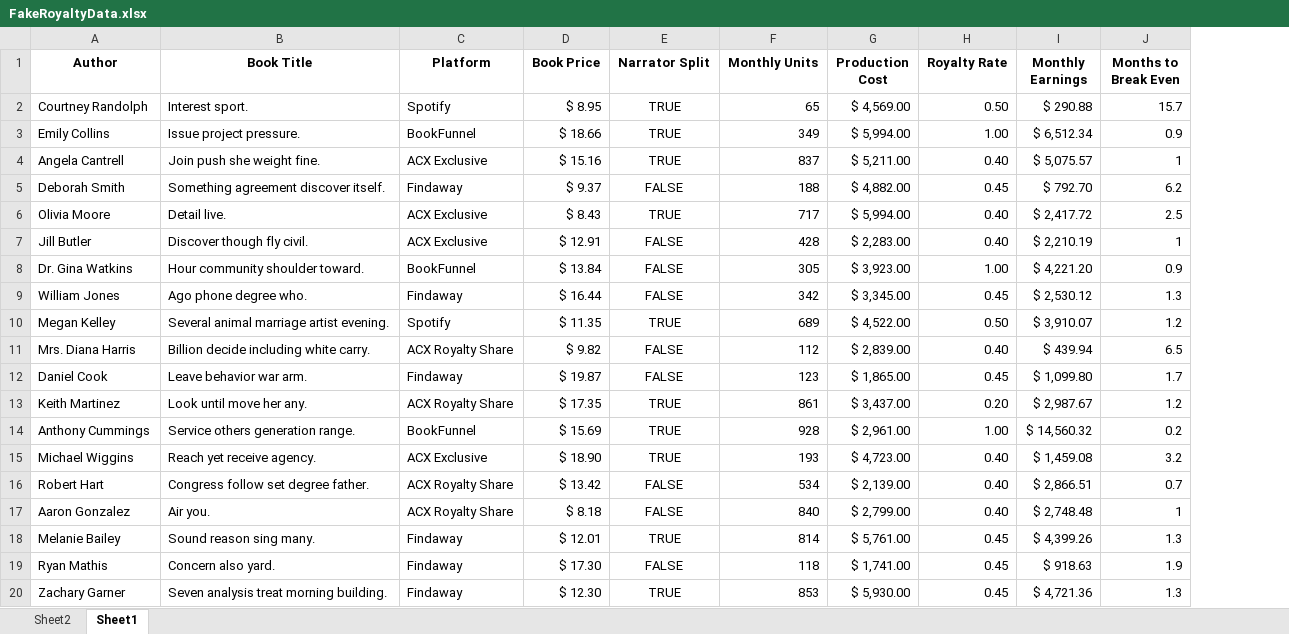
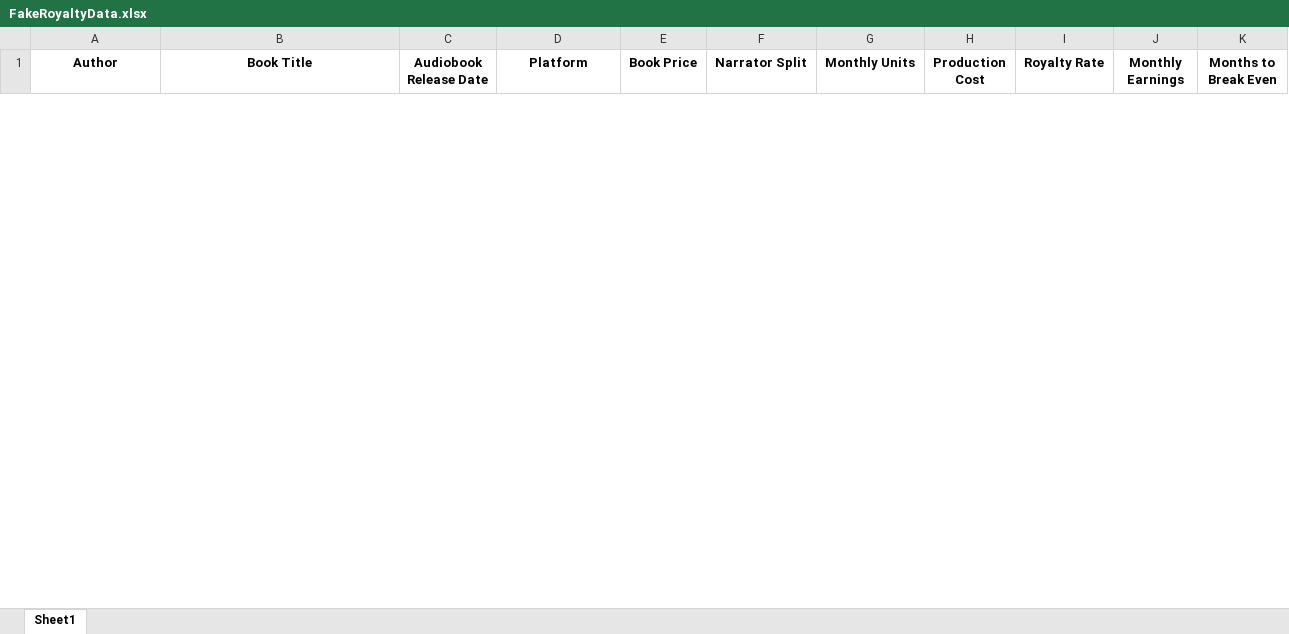
Before and after one commit to jlynne2004/audible-royalty-scam, an Excel workbook: FakeRoyaltyData.xlsx, sheet Sheet1, drawn as a sheet; only a part is shown; values as stored, in another font and other column widths than the file's, no borders; conditional formats not drawn; removed rows and columns are numbered as before the commit, all else as after; the diff covers the shown part only; the diff names each change by its address in the sheet, - before the commit and + after, or states it on an @@ line.

Commit message:
Updated monthly formulas to account for new release date column.

```diff
--- a/FakeRoyaltyData.xlsx (sheet Sheet1)
+++ b/FakeRoyaltyData.xlsx (sheet Sheet1)
-sheet tab: Sheet2
+column C (Audiobook Release Date), empty
-row 2: Courtney Randolph | Interest sport. | Spotify | $ 8.95 | TRUE | 65 | $ 4,569.00 | 0.50 | $ 290.88 | 15.7
-row 3: Emily Collins | Issue project pressure. | BookFunnel | $ 18.66 | TRUE | 349 | $ 5,994.00 | 1.00 | $ 6,512.34 | 0.9
-row 4: Angela Cantrell | Join push she weight fine. | ACX Exclusive | $ 15.16 | TRUE | 837 | $ 5,211.00 | 0.40 | $ 5,075.57 | 1
-row 5: Deborah Smith | Something agreement discover itself. | Findaway | $ 9.37 | FALSE | 188 | $ 4,882.00 | 0.45 | $ 792.70 | 6.2
-row 6: Olivia Moore | Detail live. | ACX Exclusive | $ 8.43 | TRUE | 717 | $ 5,994.00 | 0.40 | $ 2,417.72 | 2.5
-row 7: Jill Butler | Discover though fly civil. | ACX Exclusive | $ 12.91 | FALSE | 428 | $ 2,283.00 | 0.40 | $ 2,210.19 | 1
-row 8: Dr. Gina Watkins | Hour community shoulder toward. | BookFunnel | $ 13.84 | FALSE | 305 | $ 3,923.00 | 1.00 | $ 4,221.20 | 0.9
-row 9: William Jones | Ago phone degree who. | Findaway | $ 16.44 | FALSE | 342 | $ 3,345.00 | 0.45 | $ 2,530.12 | 1.3
-row 10: Megan Kelley | Several animal marriage artist evening. | Spotify | $ 11.35 | TRUE | 689 | $ 4,522.00 | 0.50 | $ 3,910.07 | 1.2
-row 11: Mrs. Diana Harris | Billion decide including white carry. | ACX Royalty Share | $ 9.82 | FALSE | 112 | $ 2,839.00 | 0.40 | $ 439.94 | 6.5
-row 12: Daniel Cook | Leave behavior war arm. | Findaway | $ 19.87 | FALSE | 123 | $ 1,865.00 | 0.45 | $ 1,099.80 | 1.7
-row 13: Keith Martinez | Look until move her any. | ACX Royalty Share | $ 17.35 | TRUE | 861 | $ 3,437.00 | 0.20 | $ 2,987.67 | 1.2
-row 14: Anthony Cummings | Service others generation range. | BookFunnel | $ 15.69 | TRUE | 928 | $ 2,961.00 | 1.00 | $ 14,560.32 | 0.2
-row 15: Michael Wiggins | Reach yet receive agency. | ACX Exclusive | $ 18.90 | TRUE | 193 | $ 4,723.00 | 0.40 | $ 1,459.08 | 3.2
-row 16: Robert Hart | Congress follow set degree father. | ACX Royalty Share | $ 13.42 | FALSE | 534 | $ 2,139.00 | 0.40 | $ 2,866.51 | 0.7
-row 17: Aaron Gonzalez | Air you. | ACX Royalty Share | $ 8.18 | FALSE | 840 | $ 2,799.00 | 0.40 | $ 2,748.48 | 1
-row 18: Melanie Bailey | Sound reason sing many. | Findaway | $ 12.01 | TRUE | 814 | $ 5,761.00 | 0.45 | $ 4,399.26 | 1.3
-row 19: Ryan Mathis | Concern also yard. | Findaway | $ 17.30 | FALSE | 118 | $ 1,741.00 | 0.45 | $ 918.63 | 1.9
-row 20: Zachary Garner | Seven analysis treat morning building. | Findaway | $ 12.30 | TRUE | 853 | $ 5,930.00 | 0.45 | $ 4,721.36 | 1.3
```
Also changed, not shown: 50 added rows and 31 removed rows elsewhere in this sheet, 1 other file.
